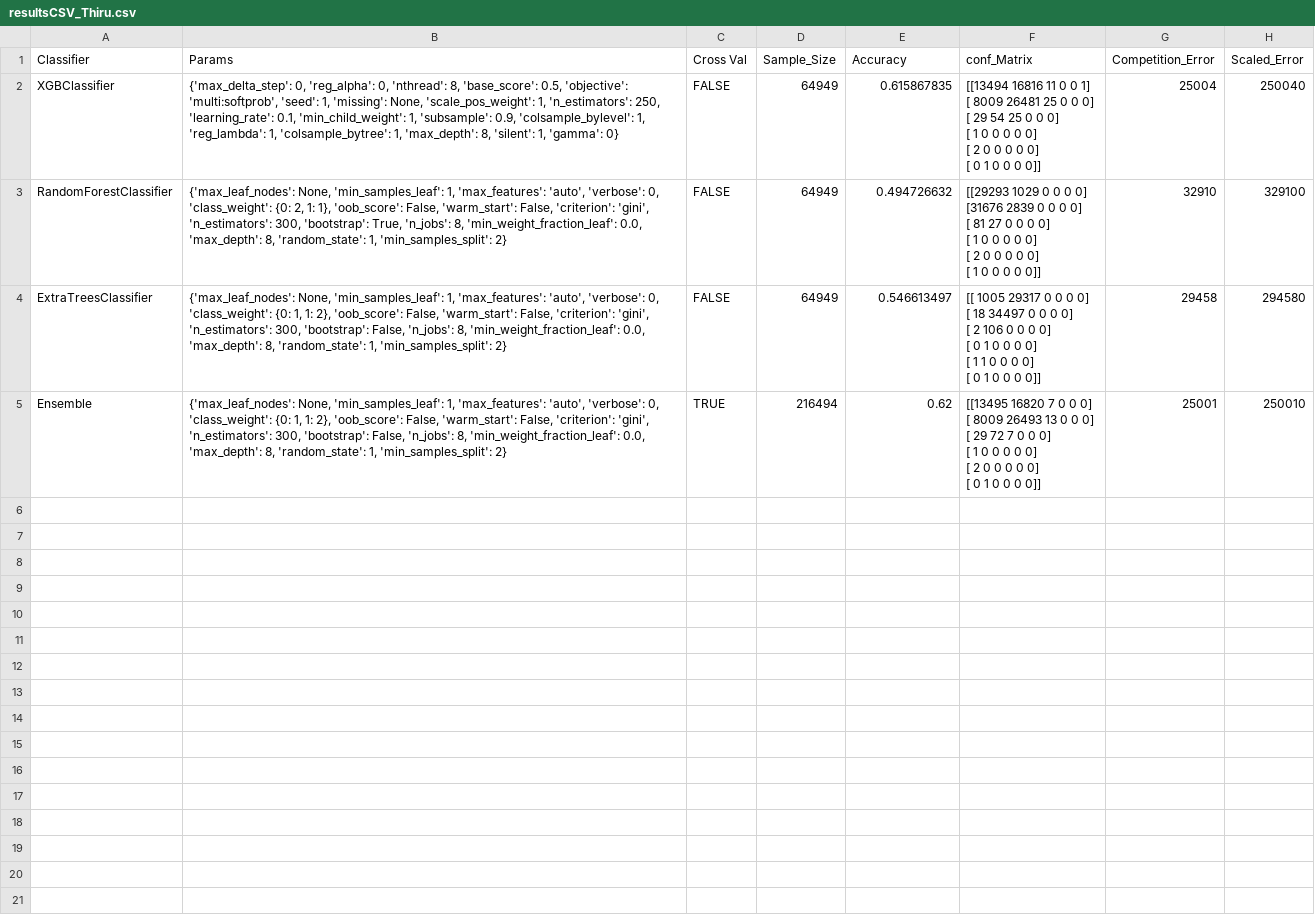
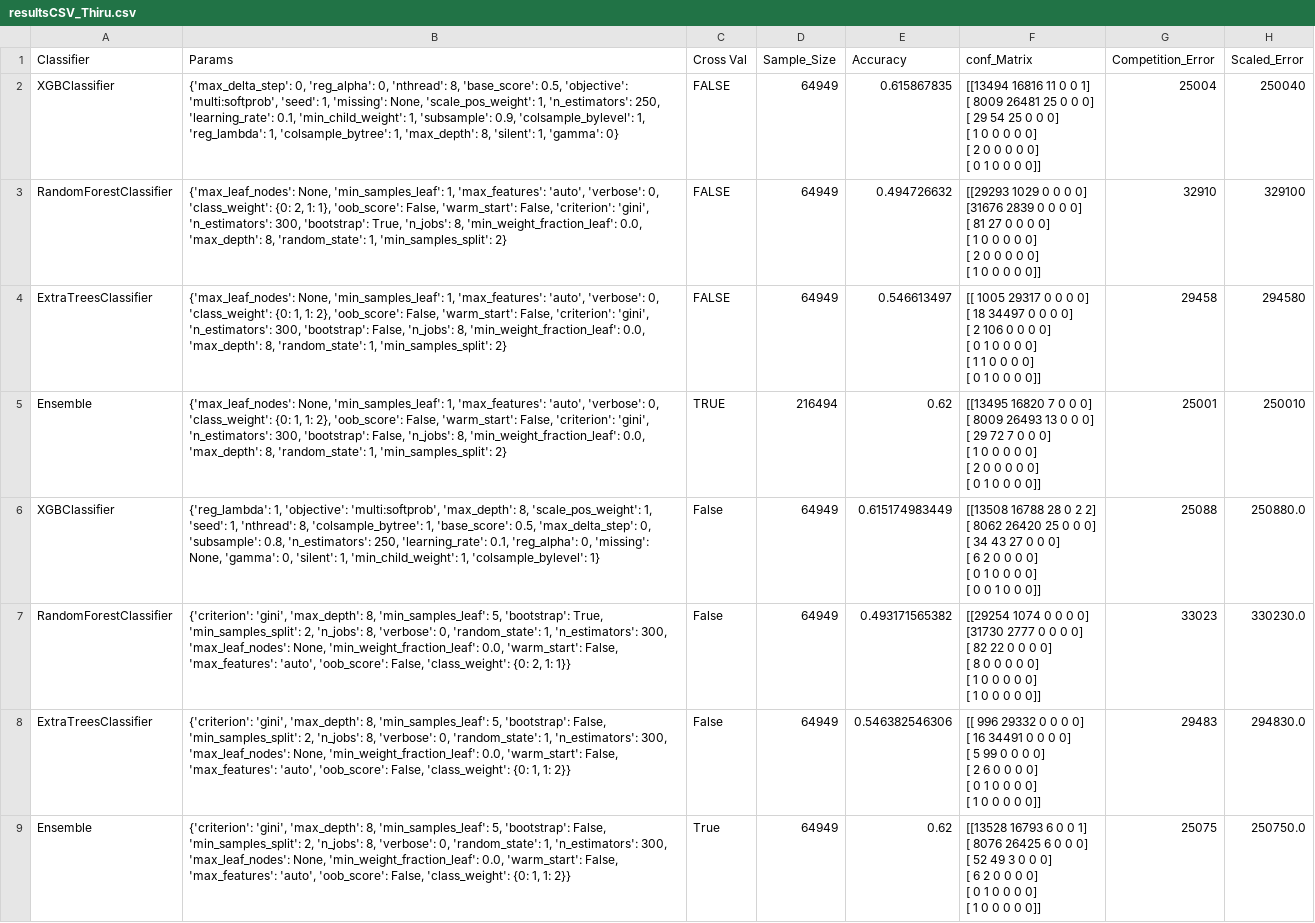
Before and after one commit to Waffleboy/DMC2016, a CSV file: resultsCSV_Thiru.csv, drawn as a sheet.

```diff
--- a/resultsCSV_Thiru.csv
+++ b/resultsCSV_Thiru.csv
@@ -25 +25,25 @@ Ensemble,"{'max_leaf_nodes': None, 'min_samples_leaf': 1, 'max_features': 'auto'
  [    0     1     0     0     0     0]]",25001,250010
+XGBClassifier,"{'reg_lambda': 1, 'objective': 'multi:softprob', 'max_depth': 8, 'scale_pos_weight': 1, 'seed': 1, 'nthread': 8, 'colsample_bytree': 1, 'base_score': 0.5, 'max_delta_step': 0, 'subsample': 0.8, 'n_estimators': 250, 'learning_rate': 0.1, 'reg_alpha': 0, 'missing': None, 'gamma': 0, 'silent': 1, 'min_child_weight': 1, 'colsample_bylevel': 1}",False,64949,0.615174983449,"[[13508 16788    28     0     2     2]
+ [ 8062 26420    25     0     0     0]
+ [   34    43    27     0     0     0]
+ [    6     2     0     0     0     0]
+ [    0     1     0     0     0     0]
+ [    0     0     1     0     0     0]]",25088,250880.0
+RandomForestClassifier,"{'criterion': 'gini', 'max_depth': 8, 'min_samples_leaf': 5, 'bootstrap': True, 'min_samples_split': 2, 'n_jobs': 8, 'verbose': 0, 'random_state': 1, 'n_estimators': 300, 'max_leaf_nodes': None, 'min_weight_fraction_leaf': 0.0, 'warm_start': False, 'max_features': 'auto', 'oob_score': False, 'class_weight': {0: 2, 1: 1}}",False,64949,0.493171565382,"[[29254  1074     0     0     0     0]
+ [31730  2777     0     0     0     0]
+ [   82    22     0     0     0     0]
+ [    8     0     0     0     0     0]
+ [    1     0     0     0     0     0]
+ [    1     0     0     0     0     0]]",33023,330230.0
+ExtraTreesClassifier,"{'criterion': 'gini', 'max_depth': 8, 'min_samples_leaf': 5, 'bootstrap': False, 'min_samples_split': 2, 'n_jobs': 8, 'verbose': 0, 'random_state': 1, 'n_estimators': 300, 'max_leaf_nodes': None, 'min_weight_fraction_leaf': 0.0, 'warm_start': False, 'max_features': 'auto', 'oob_score': False, 'class_weight': {0: 1, 1: 2}}",False,64949,0.546382546306,"[[  996 29332     0     0     0     0]
+ [   16 34491     0     0     0     0]
+ [    5    99     0     0     0     0]
+ [    2     6     0     0     0     0]
+ [    0     1     0     0     0     0]
+ [    1     0     0     0     0     0]]",29483,294830.0
+Ensemble,"{'criterion': 'gini', 'max_depth': 8, 'min_samples_leaf': 5, 'bootstrap': False, 'min_samples_split': 2, 'n_jobs': 8, 'verbose': 0, 'random_state': 1, 'n_estimators': 300, 'max_leaf_nodes': None, 'min_weight_fraction_leaf': 0.0, 'warm_start': False, 'max_features': 'auto', 'oob_score': False, 'class_weight': {0: 1, 1: 2}}",True,64949,0.62,"[[13528 16793     6     0     0     1]
+ [ 8076 26425     6     0     0     0]
+ [   52    49     3     0     0     0]
+ [    6     2     0     0     0     0]
+ [    0     1     0     0     0     0]
+ [    1     0     0     0     0     0]]",25075,250750.0
```
Also changed, not shown: 1 other file.
